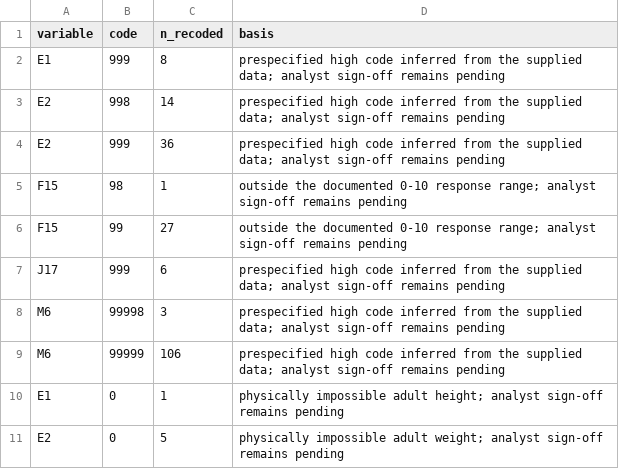
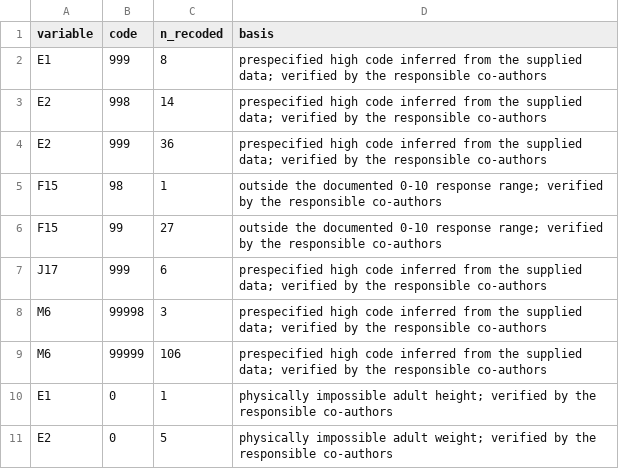
Before and after one commit to Coorsaa/csdg-analysis, a CSV file: analysis/shild/recode_tables/shild_sentinel_recode_audit.csv, drawn as a sheet.

```diff
--- a/analysis/shild/recode_tables/shild_sentinel_recode_audit.csv
+++ b/analysis/shild/recode_tables/shild_sentinel_recode_audit.csv
@@ -1,11 +1,11 @@
 variable,code,n_recoded,basis
-E1,999,8,prespecified high code inferred from the supplied data; analyst sign-off remains pending
-E2,998,14,prespecified high code inferred from the supplied data; analyst sign-off remains pending
-E2,999,36,prespecified high code inferred from the supplied data; analyst sign-off remains pending
-F15,98,1,outside the documented 0-10 response range; analyst sign-off remains pending
-F15,99,27,outside the documented 0-10 response range; analyst sign-off remains pending
-J17,999,6,prespecified high code inferred from the supplied data; analyst sign-off remains pending
-M6,99998,3,prespecified high code inferred from the supplied data; analyst sign-off remains pending
-M6,99999,106,prespecified high code inferred from the supplied data; analyst sign-off remains pending
-E1,0,1,physically impossible adult height; analyst sign-off remains pending
-E2,0,5,physically impossible adult weight; analyst sign-off remains pending
+E1,999,8,prespecified high code inferred from the supplied data; verified by the responsible co-authors
+E2,998,14,prespecified high code inferred from the supplied data; verified by the responsible co-authors
+E2,999,36,prespecified high code inferred from the supplied data; verified by the responsible co-authors
+F15,98,1,outside the documented 0-10 response range; verified by the responsible co-authors
+F15,99,27,outside the documented 0-10 response range; verified by the responsible co-authors
+J17,999,6,prespecified high code inferred from the supplied data; verified by the responsible co-authors
+M6,99998,3,prespecified high code inferred from the supplied data; verified by the responsible co-authors
+M6,99999,106,prespecified high code inferred from the supplied data; verified by the responsible co-authors
+E1,0,1,physically impossible adult height; verified by the responsible co-authors
+E2,0,5,physically impossible adult weight; verified by the responsible co-authors
```
Also changed, not shown: analysis/shild/recode_tables/shild_variable_recode_spec.csv, supplement/PUBLICATION_INDEX.csv, 18 other files.
